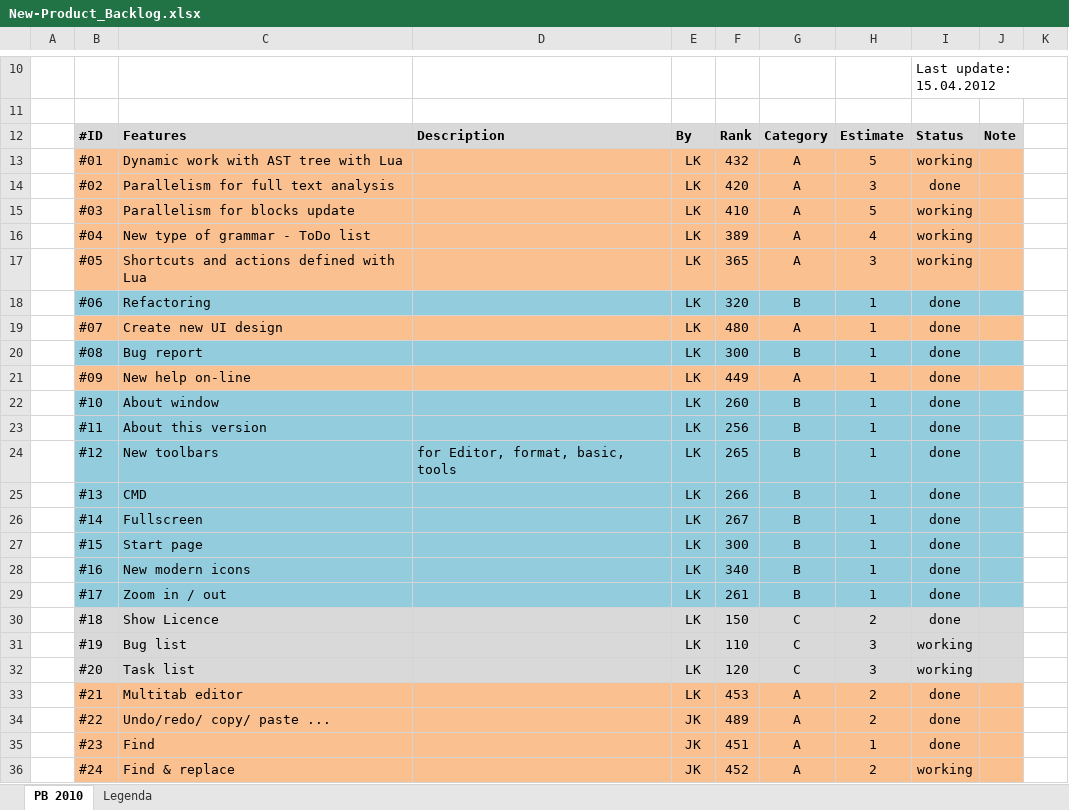
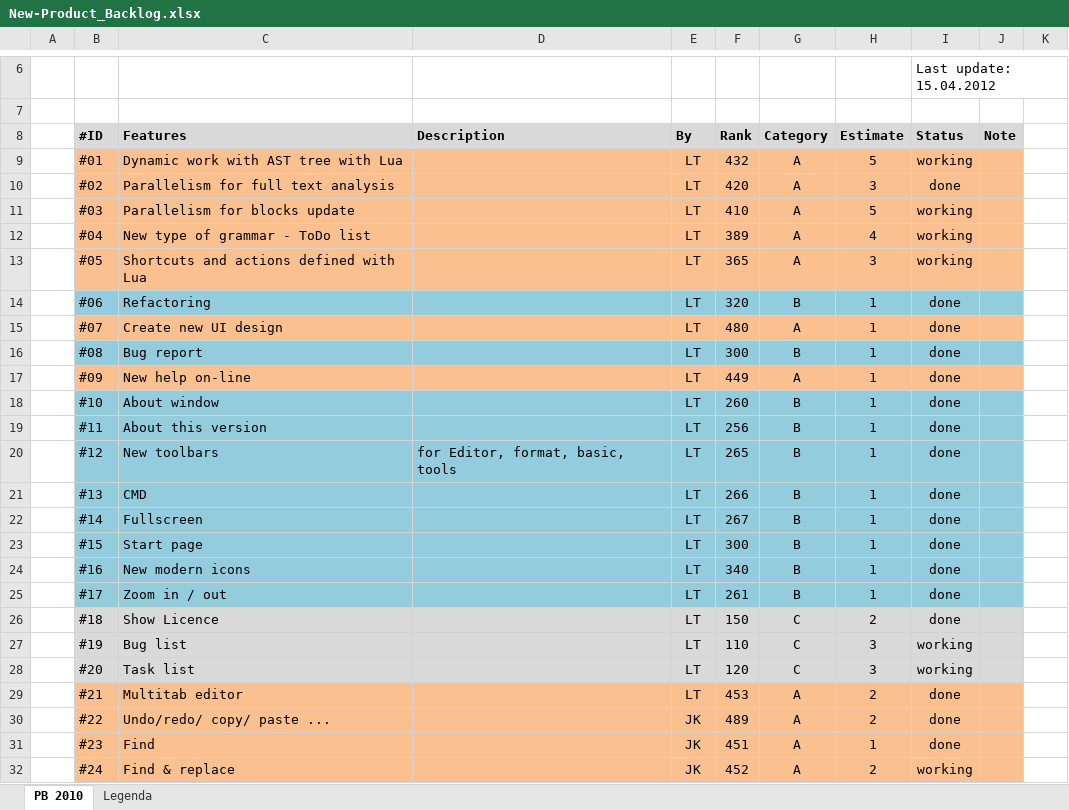
Before and after one commit to Innovators-Team10/Documentation, an Excel workbook: Dokumentacie/Ostatne/New-Product_Backlog.xlsx, sheet PB 2010, drawn as a sheet; only a part is shown, gaps mark what is left out; values as stored, in another font and other column widths than the file's, no borders; charts and pictures and conditional formats not drawn; addresses are those after the commit; the diff covers the shown part only; the diff names each change by its address in the sheet, - before the commit and + after, or states it on an @@ line.

Commit message:
[!] dobne upravy product backlog-u

```diff
--- a/Dokumentacie/Ostatne/New-Product_Backlog.xlsx (sheet PB 2010)
+++ b/Dokumentacie/Ostatne/New-Product_Backlog.xlsx (sheet PB 2010)
-E9:E29 (By): LK
+E9:E29 (By): LT
```
Also changed, not shown: 4 removed rows elsewhere in this sheet, sheet Legenda, charts or pictures.
